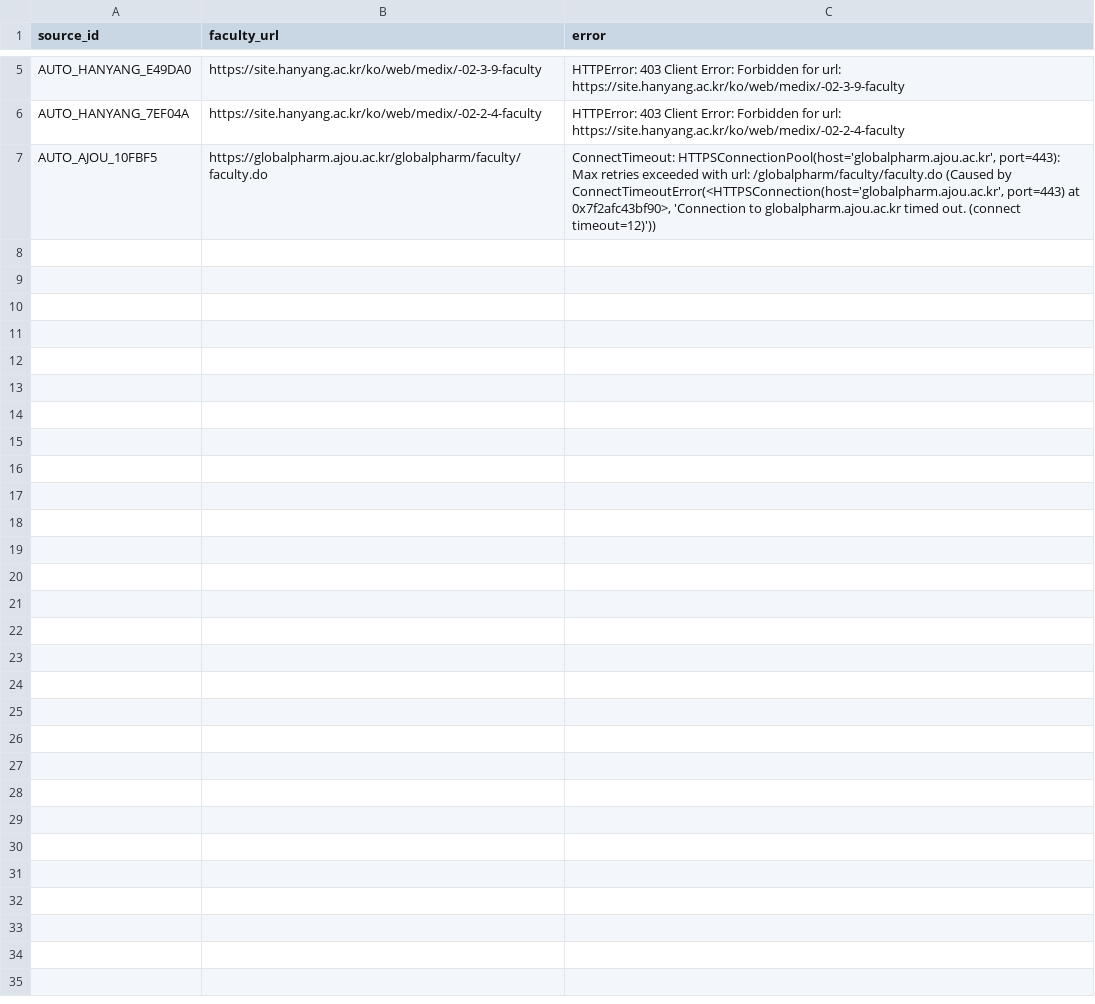
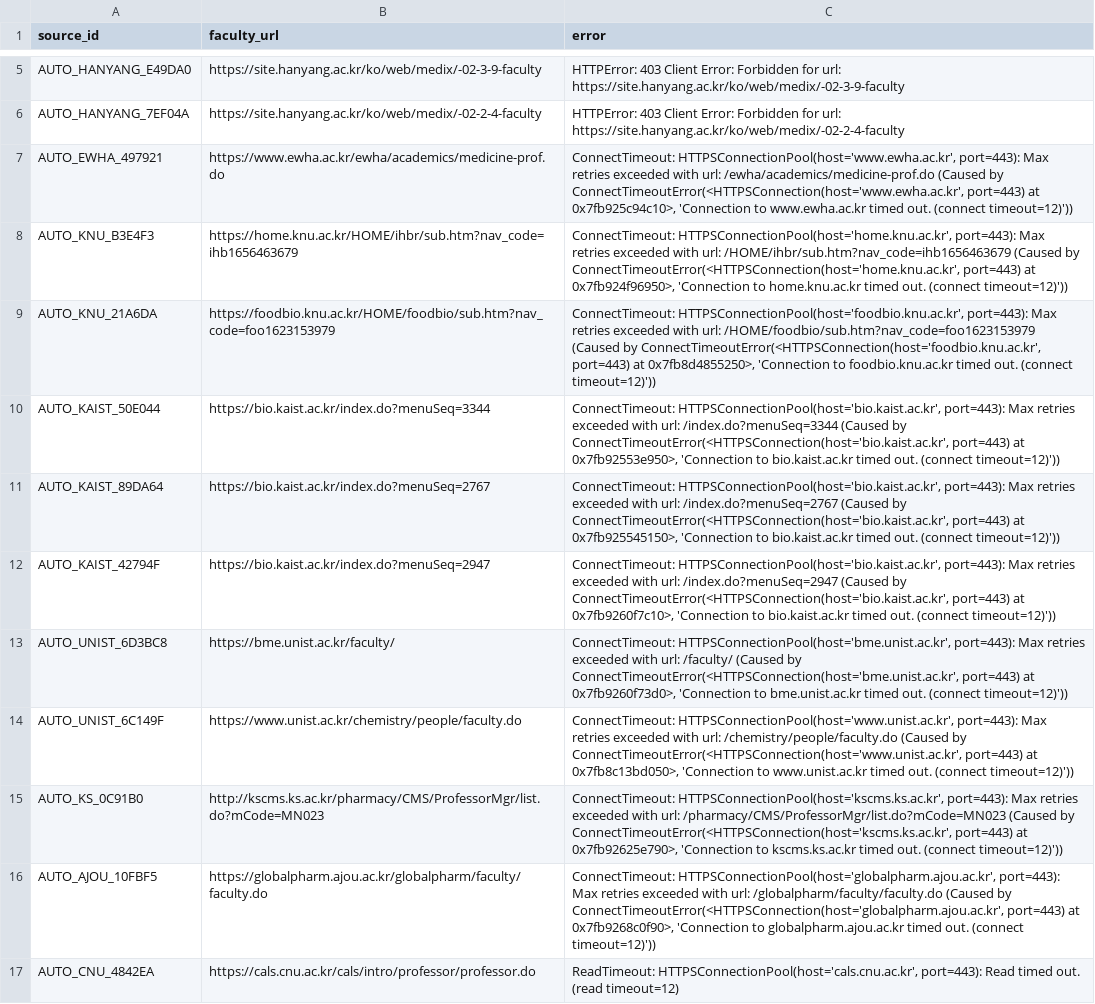
Before and after one commit to hyungjin1213-collab/about_bio, a CSV file: 0. korea bio map/output/faculty_source_errors.csv, drawn as a sheet; only a part is shown, gaps mark what is left out.

```diff
--- a/0. korea bio map/output/faculty_source_errors.csv
+++ b/0. korea bio map/output/faculty_source_errors.csv
@@ -6,2 +6,12 @@ AUTO_HANYANG_E49DA0,https://site.hanyang.ac.kr/ko/web/medix/-02-3-9-faculty,HTTP
 AUTO_HANYANG_7EF04A,https://site.hanyang.ac.kr/ko/web/medix/-02-2-4-faculty,HTTPError: 403 Client Error: Forbidden for url: https://site.hanyang.ac.kr/ko/web/medix/-02-2-4-faculty
-AUTO_AJOU_10FBF5,https://globalpharm.ajou.ac.kr/globalpharm/faculty/faculty.do,"ConnectTimeout: HTTPSConnectionPool(host='globalpharm.ajou.ac.kr', port=443): Max retries exceeded with url: /globalpharm/faculty/faculty.do (Caused by ConnectTimeoutError(<HTTPSConnection(host='globalpharm.ajou.ac.kr', port=443) at 0x7f2afc43bf90>, 'Connection to globalpharm.ajou.ac.kr timed out. (connect timeout=12)'))"
+AUTO_EWHA_497921,https://www.ewha.ac.kr/ewha/academics/medicine-prof.do,"ConnectTimeout: HTTPSConnectionPool(host='www.ewha.ac.kr', port=443): Max retries exceeded with url: /ewha/academics/medicine-prof.do (Caused by ConnectTimeoutError(<HTTPSConnection(host='www.ewha.ac.kr', port=443) at 0x7fb925c94c10>, 'Connection to www.ewha.ac.kr timed out. (connect timeout=12)'))"
+AUTO_KNU_B3E4F3,https://home.knu.ac.kr/HOME/ihbr/sub.htm?nav_code=ihb1656463679,"ConnectTimeout: HTTPSConnectionPool(host='home.knu.ac.kr', port=443): Max retries exceeded with url: /HOME/ihbr/sub.htm?nav_code=ihb1656463679 (Caused by ConnectTimeoutError(<HTTPSConnection(host='home.knu.ac.kr', port=443) at 0x7fb924f96950>, 'Connection to home.knu.ac.kr timed out. (connect timeout=12)'))"
+AUTO_KNU_21A6DA,https://foodbio.knu.ac.kr/HOME/foodbio/sub.htm?nav_code=foo1623153979,"ConnectTimeout: HTTPSConnectionPool(host='foodbio.knu.ac.kr', port=443): Max retries exceeded with url: /HOME/foodbio/sub.htm?nav_code=foo1623153979 (Caused by ConnectTimeoutError(<HTTPSConnection(host='foodbio.knu.ac.kr', port=443) at 0x7fb8d4855250>, 'Connection to foodbio.knu.ac.kr timed out. (connect timeout=12)'))"
+AUTO_KAIST_50E044,https://bio.kaist.ac.kr/index.do?menuSeq=3344,"ConnectTimeout: HTTPSConnectionPool(host='bio.kaist.ac.kr', port=443): Max retries exceeded with url: /index.do?menuSeq=3344 (Caused by ConnectTimeoutError(<HTTPSConnection(host='bio.kaist.ac.kr', port=443) at 0x7fb92553e950>, 'Connection to bio.kaist.ac.kr timed out. (connect timeout=12)'))"
+AUTO_KAIST_89DA64,https://bio.kaist.ac.kr/index.do?menuSeq=2767,"ConnectTimeout: HTTPSConnectionPool(host='bio.kaist.ac.kr', port=443): Max retries exceeded with url: /index.do?menuSeq=2767 (Caused by ConnectTimeoutError(<HTTPSConnection(host='bio.kaist.ac.kr', port=443) at 0x7fb925545150>, 'Connection to bio.kaist.ac.kr timed out. (connect timeout=12)'))"
+AUTO_KAIST_42794F,https://bio.kaist.ac.kr/index.do?menuSeq=2947,"ConnectTimeout: HTTPSConnectionPool(host='bio.kaist.ac.kr', port=443): Max retries exceeded with url: /index.do?menuSeq=2947 (Caused by ConnectTimeoutError(<HTTPSConnection(host='bio.kaist.ac.kr', port=443) at 0x7fb9260f7c10>, 'Connection to bio.kaist.ac.kr timed out. (connect timeout=12)'))"
+AUTO_UNIST_6D3BC8,https://bme.unist.ac.kr/faculty/,"ConnectTimeout: HTTPSConnectionPool(host='bme.unist.ac.kr', port=443): Max retries exceeded with url: /faculty/ (Caused by ConnectTimeoutError(<HTTPSConnection(host='bme.unist.ac.kr', port=443) at 0x7fb9260f73d0>, 'Connection to bme.unist.ac.kr timed out. (connect timeout=12)'))"
+AUTO_UNIST_6C149F,https://www.unist.ac.kr/chemistry/people/faculty.do,"ConnectTimeout: HTTPSConnectionPool(host='www.unist.ac.kr', port=443): Max retries exceeded with url: /chemistry/people/faculty.do (Caused by ConnectTimeoutError(<HTTPSConnection(host='www.unist.ac.kr', port=443) at 0x7fb8c13bd050>, 'Connection to www.unist.ac.kr timed out. (connect timeout=12)'))"
+AUTO_KS_0C91B0,http://kscms.ks.ac.kr/pharmacy/CMS/ProfessorMgr/list.do?mCode=MN023,"ConnectTimeout: HTTPSConnectionPool(host='kscms.ks.ac.kr', port=443): Max retries exceeded with url: /pharmacy/CMS/ProfessorMgr/list.do?mCode=MN023 (Caused by ConnectTimeoutError(<HTTPSConnection(host='kscms.ks.ac.kr', port=443) at 0x7fb92625e790>, 'Connection to kscms.ks.ac.kr timed out. (connect timeout=12)'))"
+AUTO_AJOU_10FBF5,https://globalpharm.ajou.ac.kr/globalpharm/faculty/faculty.do,"ConnectTimeout: HTTPSConnectionPool(host='globalpharm.ajou.ac.kr', port=443): Max retries exceeded with url: /globalpharm/faculty/faculty.do (Caused by ConnectTimeoutError(<HTTPSConnection(host='globalpharm.ajou.ac.kr', port=443) at 0x7fb9268c0f90>, 'Connection to globalpharm.ajou.ac.kr timed out. (connect timeout=12)'))"
+AUTO_CNU_4842EA,https://cals.cnu.ac.kr/cals/intro/professor/professor.do,"ReadTimeout: HTTPSConnectionPool(host='cals.cnu.ac.kr', port=443): Read timed out. (read timeout=12)"
```
Also changed, not shown: 0. korea bio map/output/auto_matches.csv, 0. korea bio map/output/collaborator_candidates.csv, 19 other files.
